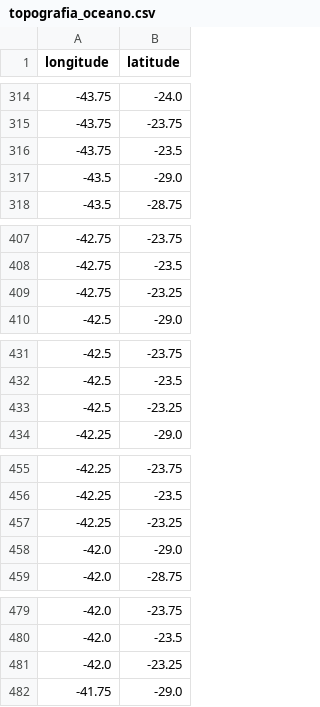
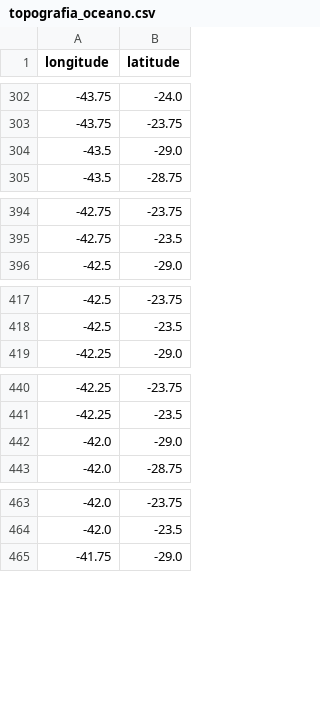
Before and after one commit to MichelCF/Cluster_Bacia_de_campos, a CSV file: topografia_oceano.csv, drawn as a sheet; only a part is shown, gaps mark what is left out; the diff covers the shown part only.

```diff
--- a/topografia_oceano.csv
+++ b/topografia_oceano.csv
@@ -315,3 +303,2 @@ longitude,latitude
 -43.75,-23.75
--43.75,-23.5
 -43.5,-29.0
@@ -408,3 +395,2 @@ longitude,latitude
 -42.75,-23.5
--42.75,-23.25
 -42.5,-29.0
@@ -432,3 +418,2 @@ longitude,latitude
 -42.5,-23.5
--42.5,-23.25
 -42.25,-29.0
@@ -456,3 +441,2 @@ longitude,latitude
 -42.25,-23.5
--42.25,-23.25
 -42.0,-29.0
@@ -480,3 +464,2 @@ longitude,latitude
 -42.0,-23.5
--42.0,-23.25
 -41.75,-29.0
```
Also changed, not shown: 13 removed rows elsewhere in this file, media_mensal.csv, media_mensal_uv.csv, 12 other files.
